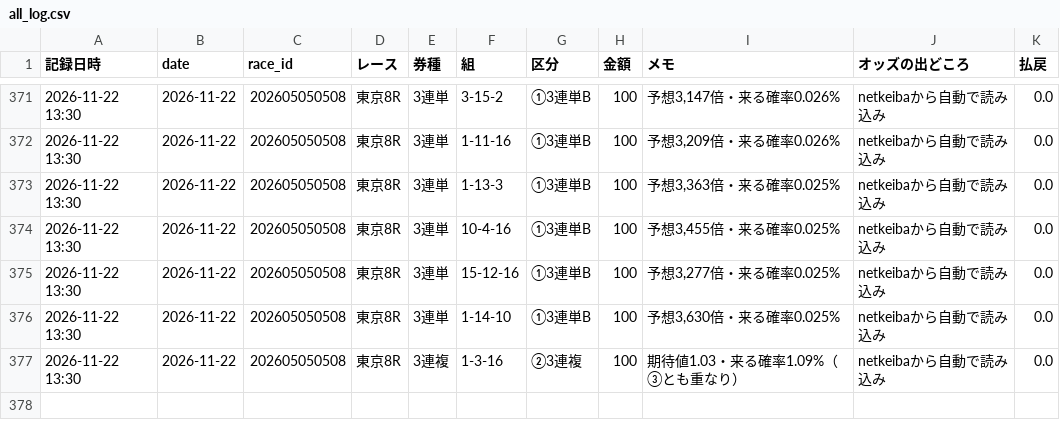
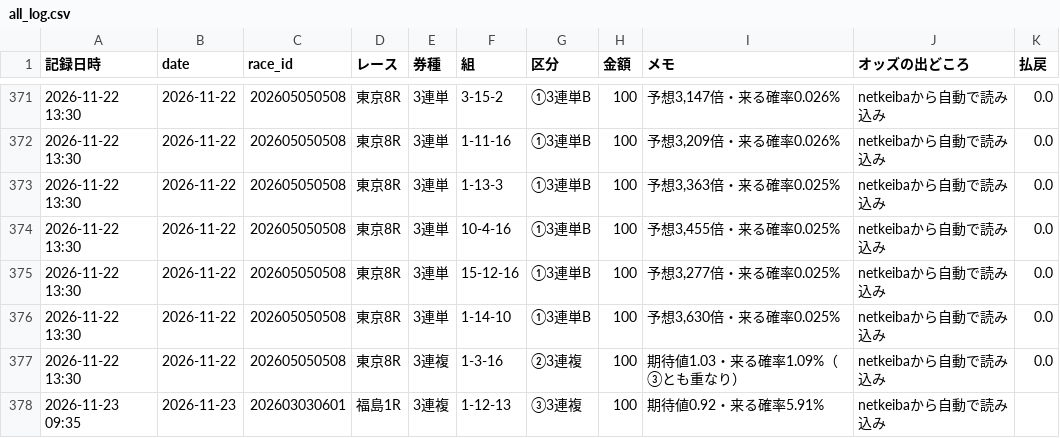
Before and after one commit to ojplmokn-rgb/keiba-auto, a CSV file: data/keiba_history/s5_tool/all_log.csv, drawn as a sheet; only a part is shown, gaps mark what is left out.

```diff
--- a/data/keiba_history/s5_tool/all_log.csv
+++ b/data/keiba_history/s5_tool/all_log.csv
@@ -377 +377,2 @@
 2026-11-22 13:30,2026-11-22,202605050508,東京8R,3連複,1-3-16,②3連複,100,期待値1.03・来る確率1.09%（③とも重なり）,netkeibaから自動で読み込み,0.0
+2026-11-23 09:35,2026-11-23,202603030601,福島1R,3連複,1-12-13,③3連複,100,期待値0.92・来る確率5.91%,netkeibaから自動で読み込み,
```
Also changed, not shown: 3 other files.
